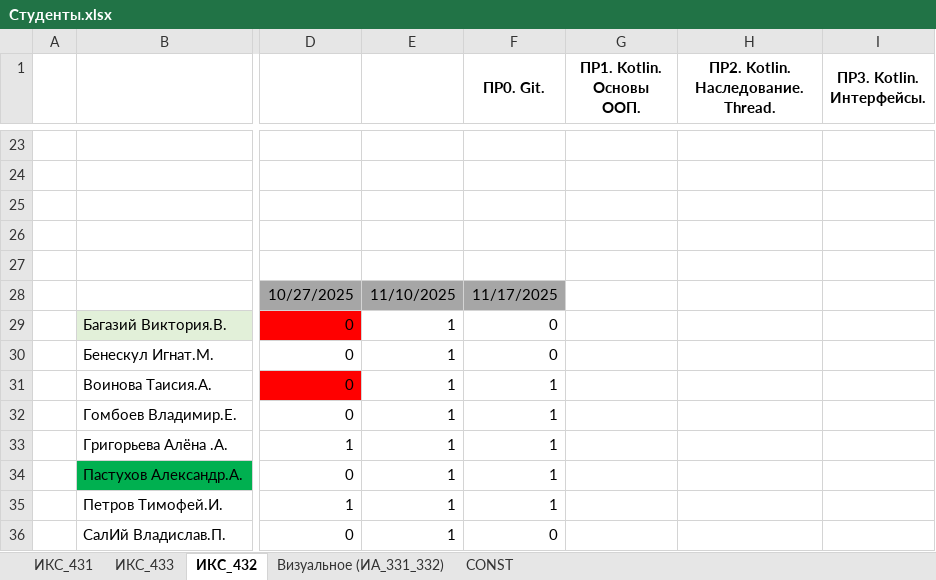
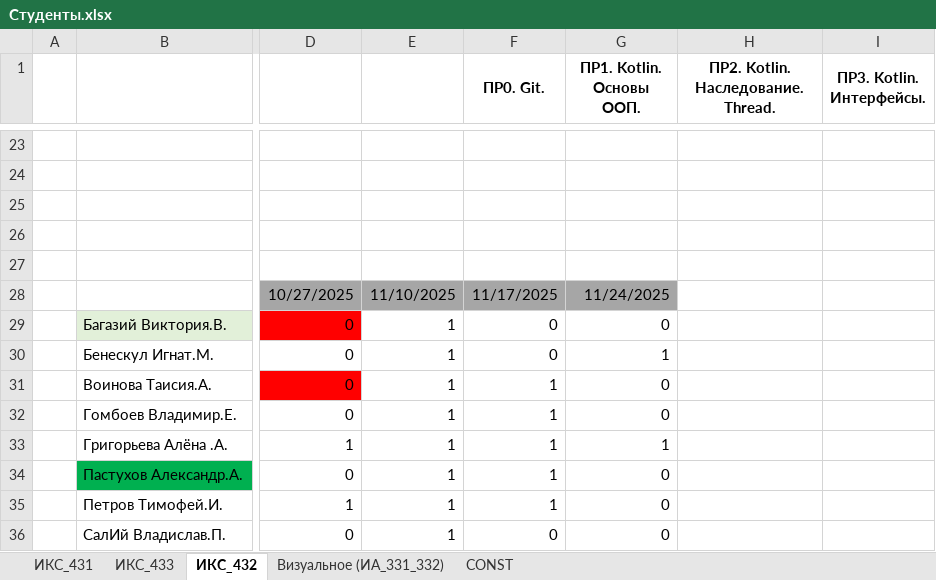
Before and after one commit to TelecomDep/notes, an Excel workbook: students/Студенты.xlsx, sheet ИКС_432, drawn as a sheet; only a part is shown, gaps mark what is left out; values as stored, in another font and other column widths than the file's, no borders; the diff covers the shown part only; the diff names each change by its address in the sheet, - before the commit and + after, or states it on an @@ line.

```diff
--- a/students/Студенты.xlsx (sheet ИКС_432)
+++ b/students/Студенты.xlsx (sheet ИКС_432)
-G28 (ПР1. Kotlin. Основы ООП.): (empty)
+G28 (ПР1. Kotlin. Основы ООП.): 11/24/2025
-G28 fill: none
+G28 fill: #A6A6A6
-G29 (ПР1. Kotlin. Основы ООП.): (empty)
+G29 (ПР1. Kotlin. Основы ООП.): 0
-G30 (ПР1. Kotlin. Основы ООП.): (empty)
+G30 (ПР1. Kotlin. Основы ООП.): 1
-G31:G32 (ПР1. Kotlin. Основы ООП.): (empty)
+G31:G32 (ПР1. Kotlin. Основы ООП.): 0
-G33 (ПР1. Kotlin. Основы ООП.): (empty)
+G33 (ПР1. Kotlin. Основы ООП.): 1
-G34:G36 (ПР1. Kotlin. Основы ООП.): (empty)
+G34:G36 (ПР1. Kotlin. Основы ООП.): 0
```
Also changed, not shown: 14 edited cells and cell formats elsewhere in this sheet, sheet ИКС_431, 5 other files.
